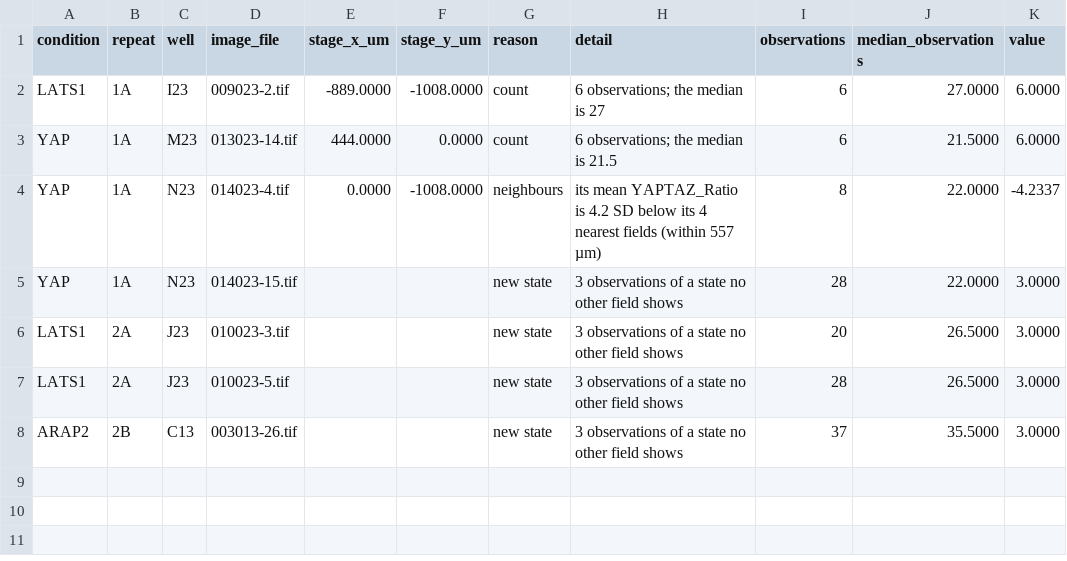
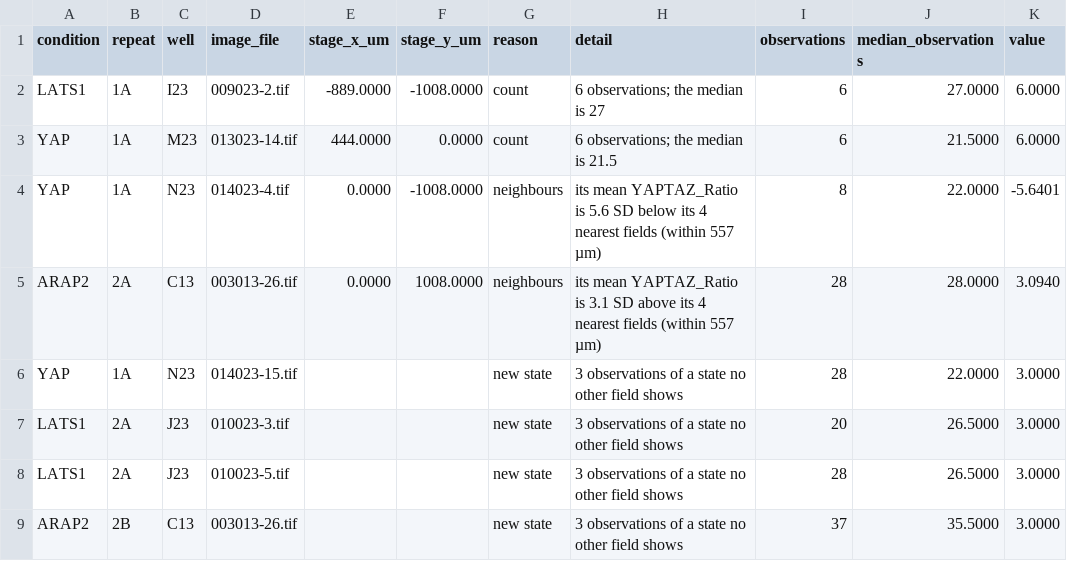
Before and after one commit to CellMigrationLab/MorphoCoverage, a CSV file: data/crick_idr/results/inspection_idr0028.csv, drawn as a sheet.

```diff
--- a/data/crick_idr/results/inspection_idr0028.csv
+++ b/data/crick_idr/results/inspection_idr0028.csv
@@ -3,3 +3,4 @@ LATS1,1A,I23,009023-2.tif,-889.0000,-1008.0000,count,6 observations; the median
 YAP,1A,M23,013023-14.tif,444.0000,0.0000,count,6 observations; the median is 21.5,6,21.5000,6.0000
-YAP,1A,N23,014023-4.tif,0.0000,-1008.0000,neighbours,its mean YAPTAZ_Ratio is 4.2 SD below its 4 nearest fields (within 557 µm),8,22.0000,-4.2337
+YAP,1A,N23,014023-4.tif,0.0000,-1008.0000,neighbours,its mean YAPTAZ_Ratio is 5.6 SD below its 4 nearest fields (within 557 µm),8,22.0000,-5.6401
+ARAP2,2A,C13,003013-26.tif,0.0000,1008.0000,neighbours,its mean YAPTAZ_Ratio is 3.1 SD above its 4 nearest fields (within 557 µm),28,28.0000,3.0940
 YAP,1A,N23,014023-15.tif,,,new state,3 observations of a state no other field shows,28,22.0000,3.0000
```
Also changed, not shown: data/crick_idr/results/effort_comparisons_idr0028.csv, data/crick_idr/results/effort_idr0028.csv, 38 other files.
